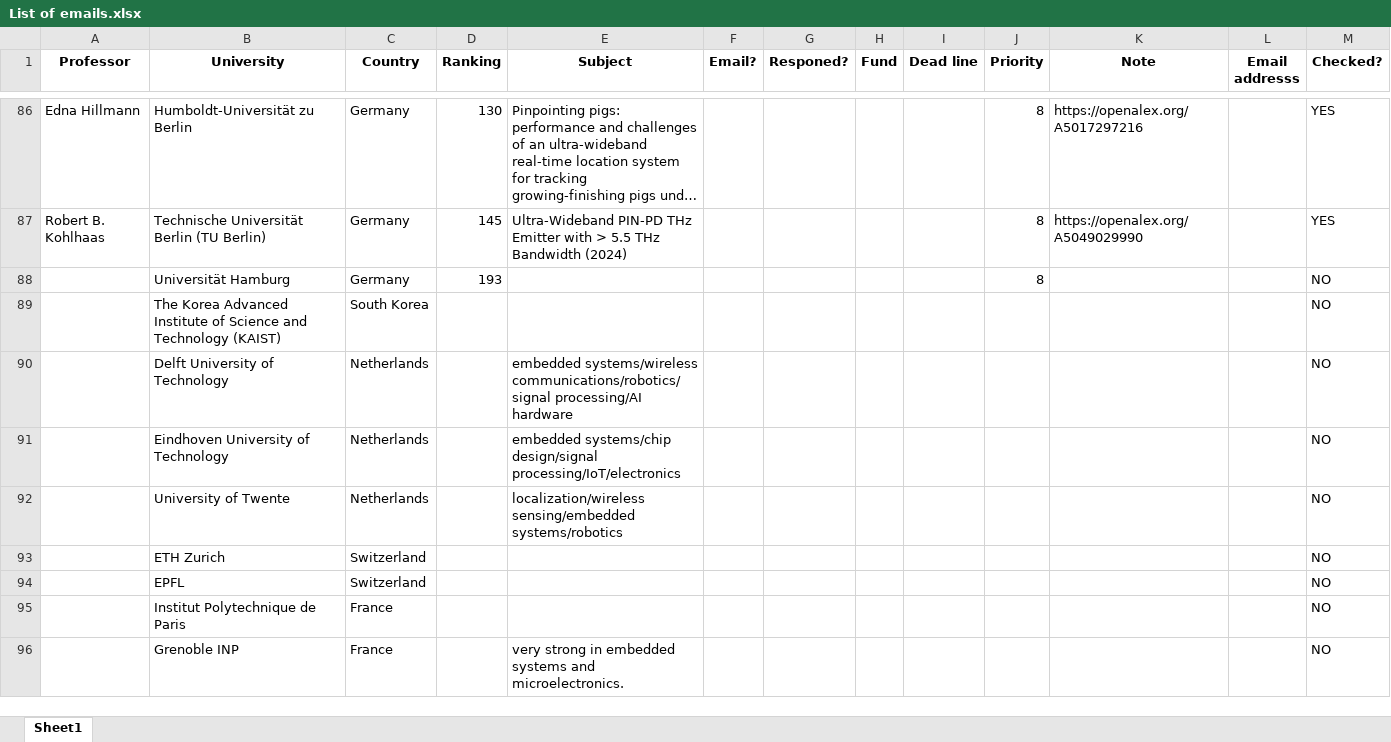
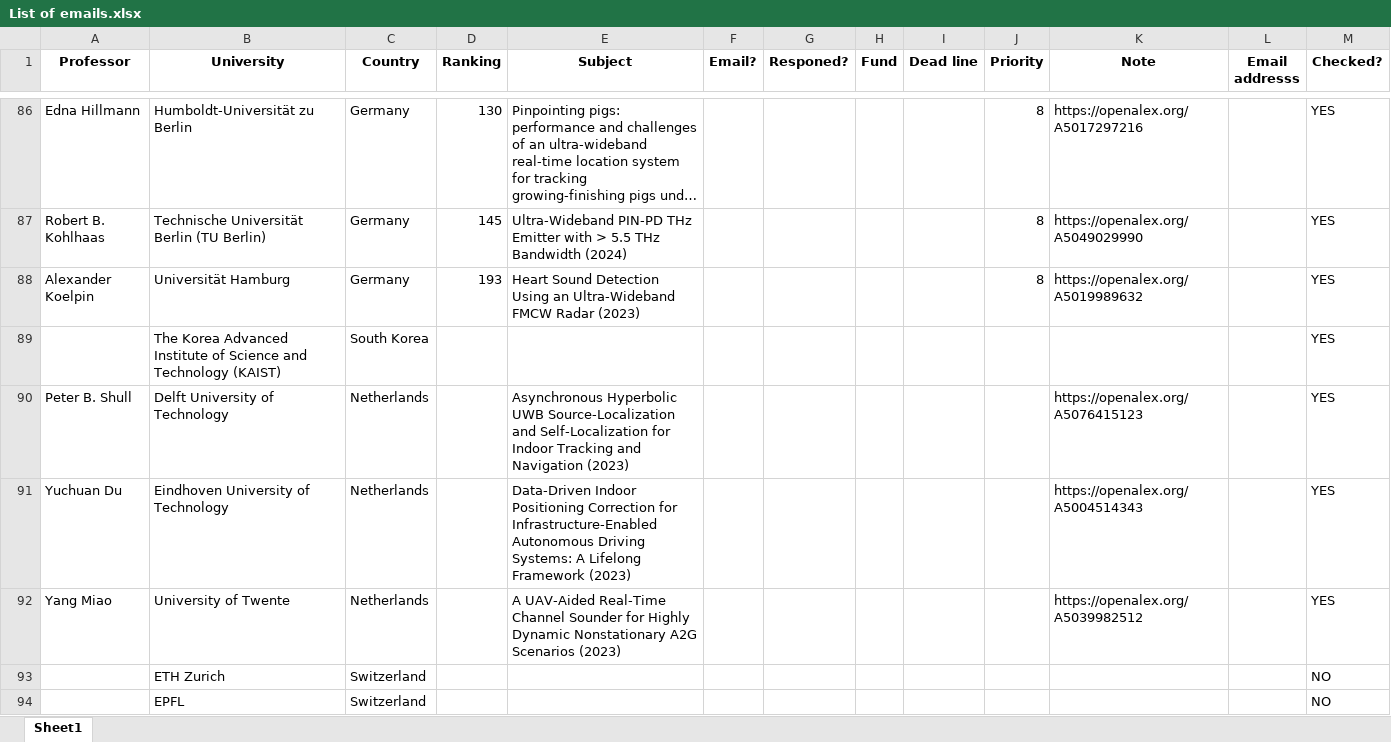
Before and after one commit to Dara-Zahedii/phd-lead-finder, an Excel workbook: List of emails.xlsx, sheet Sheet1, drawn as a sheet; only a part is shown, gaps mark what is left out; the shorter side is filled out with more unchanged rows; long unchanged cells end in …; values as stored, in another font and other column widths than the file's, no borders; removed rows and columns are numbered as before the commit, all else as after; the diff names each change by its address in the sheet, - before the commit and + after, or states it on an @@ line.

```diff
--- a/List of emails.xlsx (sheet Sheet1)
+++ b/List of emails.xlsx (sheet Sheet1)
-A88 (Professor): (empty)
+A88 (Professor): Alexander Koelpin
-E88 (Subject): (empty)
+E88 (Subject): Heart Sound Detection Using an Ultra-Wideband FMCW Radar (2023)
-K88 (Note): (empty)
+K88 (Note): https://openalex.org/A5019989632
-M88:M89 (Checked?): NO
+M88:M89 (Checked?): YES
-row 90:  | Delft University of Technology | Netherlands |  | embedded systems/wireless communications/robotics/signal processing/AI hardware |  |  |  |  |  |  |  | NO
-row 91:  | Eindhoven University of Technology | Netherlands |  | embedded systems/chip design/signal processing/IoT/electronics |  |  |  |  |  |  |  | NO
-row 92:  | University of Twente | Netherlands |  | localization/wireless sensing/embedded systems/robotics |  |  |  |  |  |  |  | NO
+row 90: Peter B. Shull | Delft University of Technology | Netherlands |  | Asynchronous Hyperbolic UWB Source-Localization and Self-Localization for Indoor Tracking and Navigation (2023) |  |  |  |  |  | https://openalex.org/A5076415123 |  | YES
+row 91: Yuchuan Du | Eindhoven University of Technology | Netherlands |  | Data-Driven Indoor Positioning Correction for Infrastructure-Enabled Autonomous Driving Systems: A Lifelong Framework (2023) |  |  |  |  |  | https://openalex.org/A5004514343 |  | YES
+row 92: Yang Miao | University of Twente | Netherlands |  | A UAV-Aided Real-Time Channel Sounder for Highly Dynamic Nonstationary A2G Scenarios (2023) |  |  |  |  |  | https://openalex.org/A5039982512 |  | YES
```
Also changed, not shown: 1 other file.
